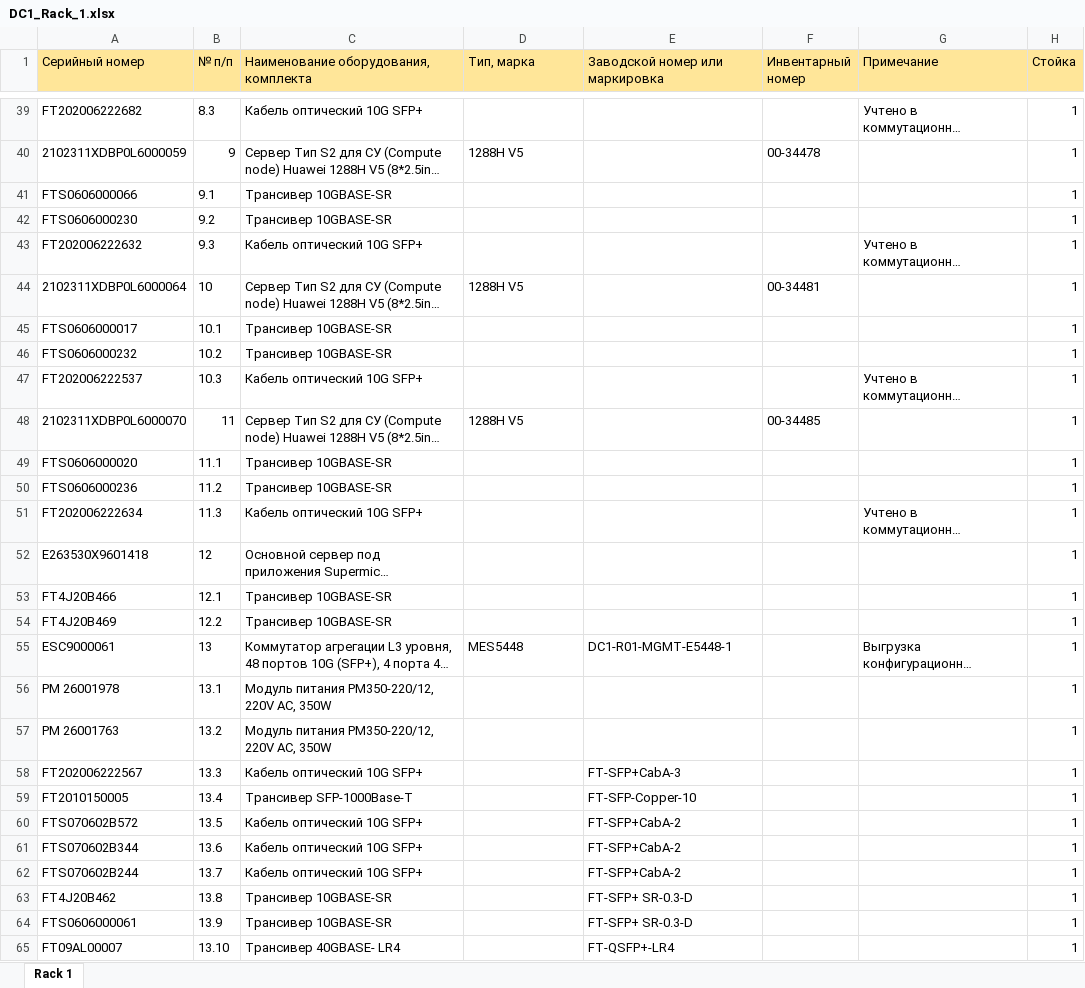
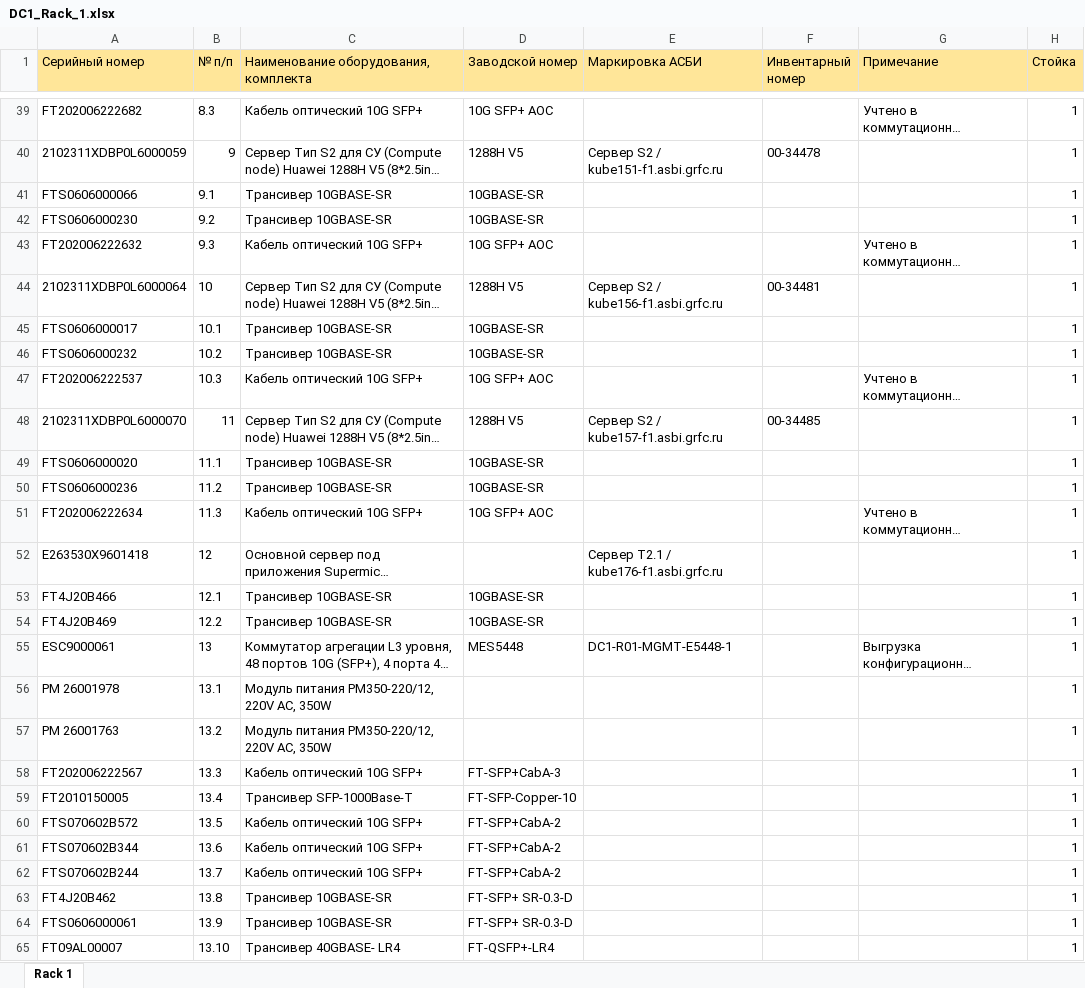
Before and after one commit to olegrovenskiy/OTUS-HW, an Excel workbook: TspuWebPortal/Development/unsafe_uploads/DC1_Rack_1.xlsx, sheet Rack 1, drawn as a sheet; only a part is shown, gaps mark what is left out; long unchanged cells end in …; values as stored, in another font and other column widths than the file's, no borders; the diff covers the shown part only; the diff names each change by its address in the sheet, - before the commit and + after, or states it on an @@ line.

```diff
--- a/TspuWebPortal/Development/unsafe_uploads/DC1_Rack_1.xlsx (sheet Rack 1)
+++ b/TspuWebPortal/Development/unsafe_uploads/DC1_Rack_1.xlsx (sheet Rack 1)
-D1: Тип, марка
+D1: Заводской номер
-E1: Заводской номер или маркировка
+E1: Маркировка АСБИ
-D39 (Заводской номер): (empty)
+D39 (Заводской номер): 10G SFP+ AOC
-E40 (Маркировка АСБИ): (empty)
+E40 (Маркировка АСБИ): Сервер S2 / kube151-f1.asbi.grfc.ru
-D41:D42 (Заводской номер): (empty)
+D41:D42 (Заводской номер): 10GBASE-SR
-D43 (Заводской номер): (empty)
+D43 (Заводской номер): 10G SFP+ AOC
-E44 (Маркировка АСБИ): (empty)
+E44 (Маркировка АСБИ): Сервер S2 / kube156-f1.asbi.grfc.ru
-D45:D46 (Заводской номер): (empty)
+D45:D46 (Заводской номер): 10GBASE-SR
-D47 (Заводской номер): (empty)
+D47 (Заводской номер): 10G SFP+ AOC
-E48 (Маркировка АСБИ): (empty)
+E48 (Маркировка АСБИ): Сервер S2 / kube157-f1.asbi.grfc.ru
-D49:D50 (Заводской номер): (empty)
+D49:D50 (Заводской номер): 10GBASE-SR
-D51 (Заводской номер): (empty)
+D51 (Заводской номер): 10G SFP+ AOC
-E52 (Маркировка АСБИ): (empty)
+E52 (Маркировка АСБИ): Сервер T2.1 / kube176-f1.asbi.grfc.ru
-D53:D54 (Заводской номер): (empty)
+D53:D54 (Заводской номер): 10GBASE-SR
-D58 (Заводской номер): (empty)
+D58 (Заводской номер): FT-SFP+CabA-3
-E58 (Маркировка АСБИ): FT-SFP+CabA-3
+E58 (Маркировка АСБИ): (empty)
-D59 (Заводской номер): (empty)
+D59 (Заводской номер): FT-SFP-Copper-10
-E59 (Маркировка АСБИ): FT-SFP-Copper-10
+E59 (Маркировка АСБИ): (empty)
-D60:D62 (Заводской номер): (empty)
+D60:D62 (Заводской номер): FT-SFP+CabA-2
-E60:E62 (Маркировка АСБИ): FT-SFP+CabA-2
+E60:E62 (Маркировка АСБИ): (empty)
-D63:D64 (Заводской номер): (empty)
+D63:D64 (Заводской номер): FT-SFP+ SR-0.3-D
-E63:E64 (Маркировка АСБИ): FT-SFP+ SR-0.3-D
+E63:E64 (Маркировка АСБИ): (empty)
-D65 (Заводской номер): (empty)
+D65 (Заводской номер): FT-QSFP+-LR4
-E65 (Маркировка АСБИ): FT-QSFP+-LR4
+E65 (Маркировка АСБИ): (empty)
```
Also changed, not shown: 33 edited cells and cell formats elsewhere in this sheet, 37 other files.
